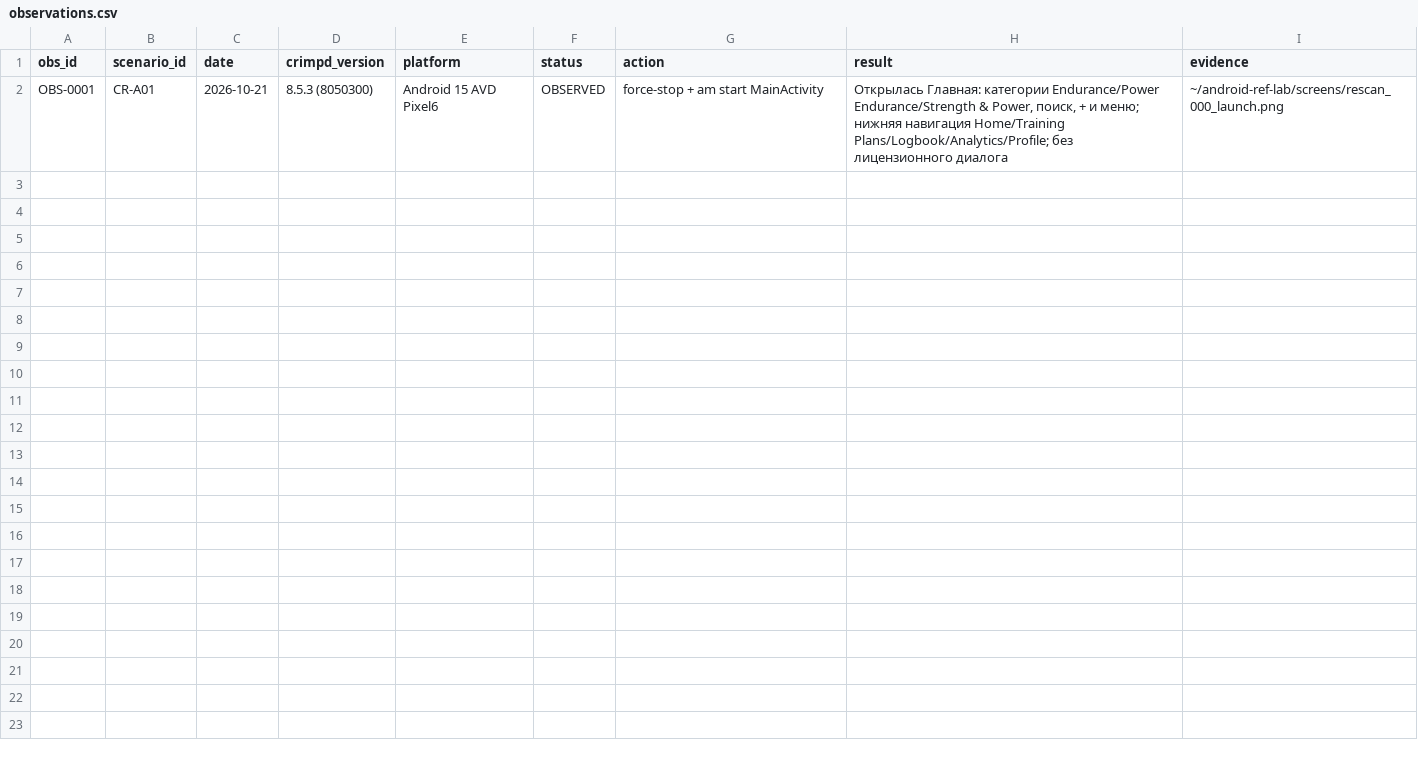
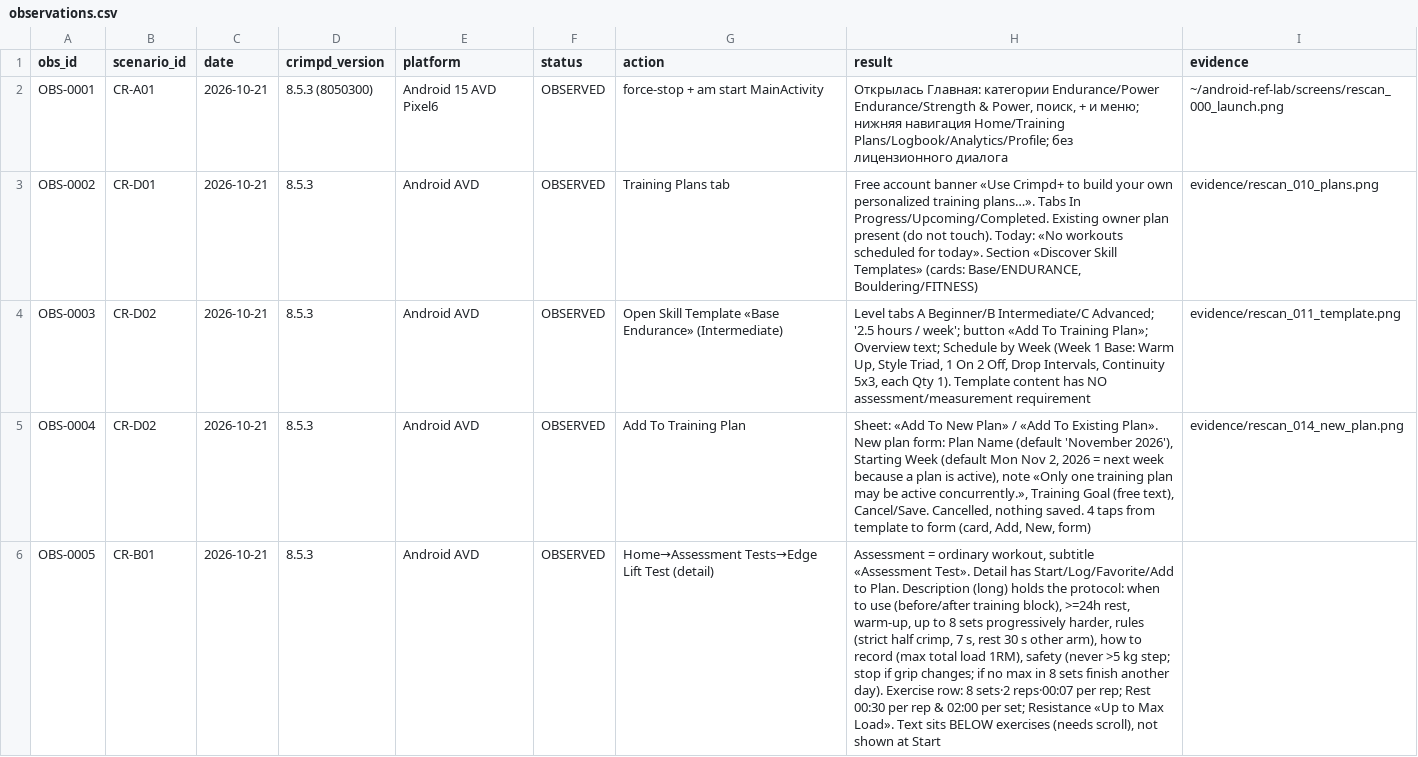
Before and after one commit to bimoool/pullup-trainer-bot, a CSV file: docs/research/crimpd-rescan-20261021/observations.csv, drawn as a sheet; only a part is shown; the diff covers the shown part only; the diff names each change by its address in the sheet, - before the commit and + after, or states it on an @@ line.

```diff
--- a/docs/research/crimpd-rescan-20261021/observations.csv
+++ b/docs/research/crimpd-rescan-20261021/observations.csv
+row 3: OBS-0002 | CR-D01 | 2026-10-21 | 8.5.3 | Android AVD | OBSERVED | Training Plans tab | Free account banner «Use Crimpd+ to build your own personalized training plans…». Tabs In Progress/Upcoming/Completed. Existing owner plan present (do not touch). Today: «No workouts scheduled for today». Section «Discover Skill Templates» (cards: Base/ENDURANCE, Bouldering/FITNESS) | evidence/rescan_010_plans.png
+row 4: OBS-0003 | CR-D02 | 2026-10-21 | 8.5.3 | Android AVD | OBSERVED | Open Skill Template «Base Endurance» (Intermediate) | Level tabs A Beginner/B Intermediate/C Advanced; '2.5 hours / week'; button «Add To Training Plan»; Overview text; Schedule by Week (Week 1 Base: Warm Up, Style Triad, 1 On 2 Off, Drop Intervals, Continuity 5x3, each Qty 1). Template content has NO assessment/measurement requirement | evidence/rescan_011_template.png
+row 5: OBS-0004 | CR-D02 | 2026-10-21 | 8.5.3 | Android AVD | OBSERVED | Add To Training Plan | Sheet: «Add To New Plan» / «Add To Existing Plan». New plan form: Plan Name (default 'November 2026'), Starting Week (default Mon Nov 2, 2026 = next week because a plan is active), note «Only one training plan may be active concurrently.», Training Goal (free text), Cancel/Save. Cancelled, nothing saved. 4 taps from template to form (card, Add, New, form) | evidence/rescan_014_new_plan.png
+row 6: OBS-0005 | CR-B01 | 2026-10-21 | 8.5.3 | Android AVD | OBSERVED | Home→Assessment Tests→Edge Lift Test (detail) | Assessment = ordinary workout, subtitle «Assessment Test». Detail has Start/Log/Favorite/Add to Plan. Description (long) holds the protocol: when to use (before/after training block), >=24h rest, warm-up, up to 8 sets progressively harder, rules (strict half crimp, 7 s, rest 30 s other arm), how to record (max total load 1RM), safety (never >5 kg step; stop if grip changes; if no max in 8 sets finish another day). Exercise row: 8 sets·2 reps·00:07 per rep; Rest 00:30 per rep & 02:00 per set; Resistance «Up to Max Load». Text sits BELOW exercises (needs scroll), not shown at Start
```
Also changed, not shown: 4 added rows elsewhere in this file, docs/research/crimpd-rescan-20261021/coverage.csv, 7 other files.
